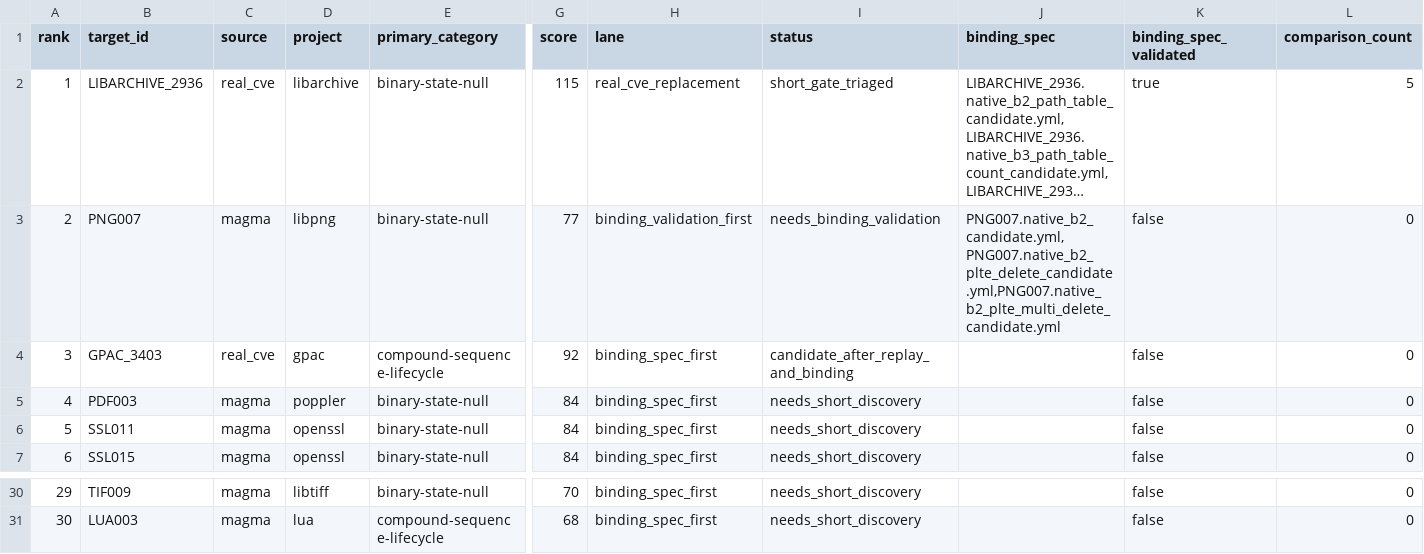
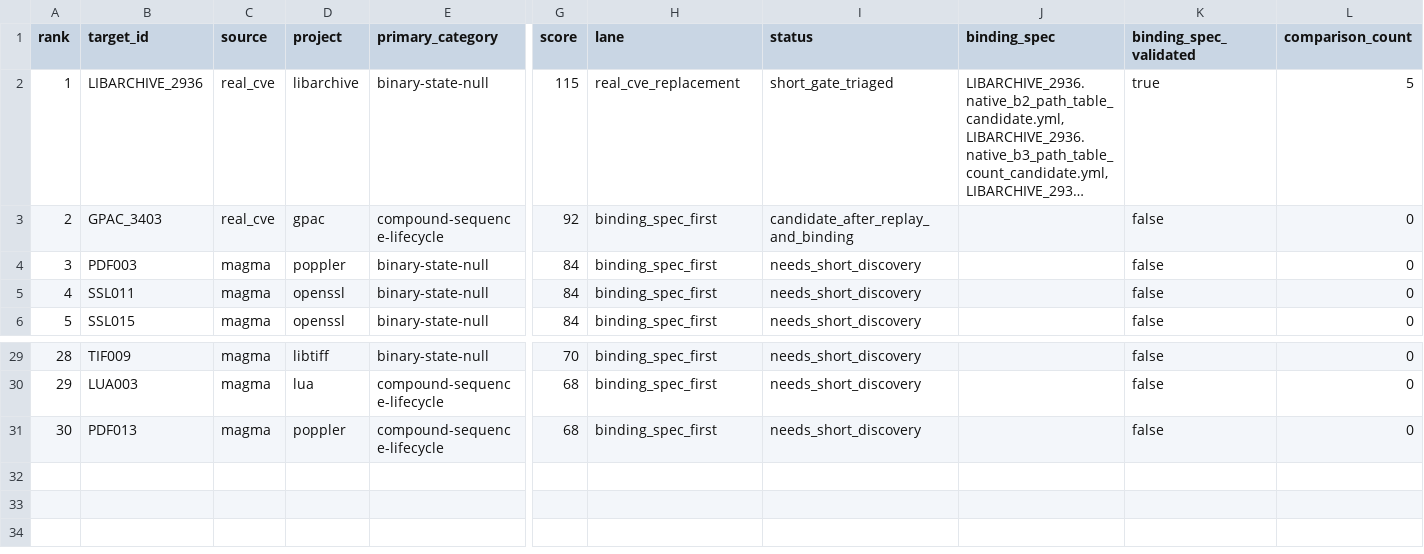
Before and after one commit to Ssh1y/FORMTRIG, a CSV file: artifacts/formtrig_native_readiness/hard_target_discovery_queue_20260616.csv, drawn as a sheet; only a part is shown, gaps mark what is left out; long unchanged cells end in …; removed rows and columns are numbered as before the commit, all else as after; rows hold the shown columns only; the diff names each change by its address in the sheet, - before the commit and + after, or states it on an @@ line.

Commit message:
Record PNG007 terminal-only binding validation

```diff
--- a/artifacts/formtrig_native_readiness/hard_target_discovery_queue_20260616.csv
+++ b/artifacts/formtrig_native_readiness/hard_target_discovery_queue_20260616.csv
-row 3: 2 | PNG007 | magma | libpng | binary-state-null | 77 | binding_validation_first | needs_binding_validation | PNG007.native_b2_candidate.yml,PNG007.native_b2_plte_delete_candidate.yml,PNG007.native_b2_plte_multi_delete_candidate.yml | false | 0
@@ column A (rank) renumbered between rows 3 and 30 @@
+row 31: 30 | PDF013 | magma | poppler | compound-sequence-lifecycle | 68 | binding_spec_first | needs_short_discovery |  | false | 0
```
Also changed, not shown: 11 other files.
